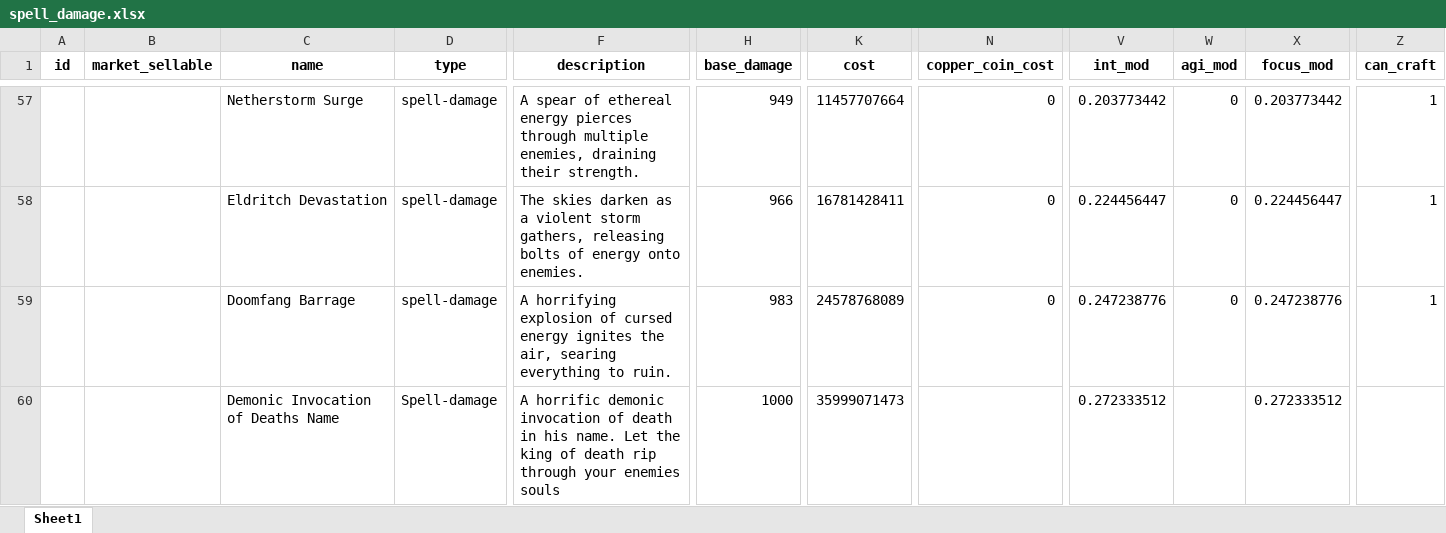
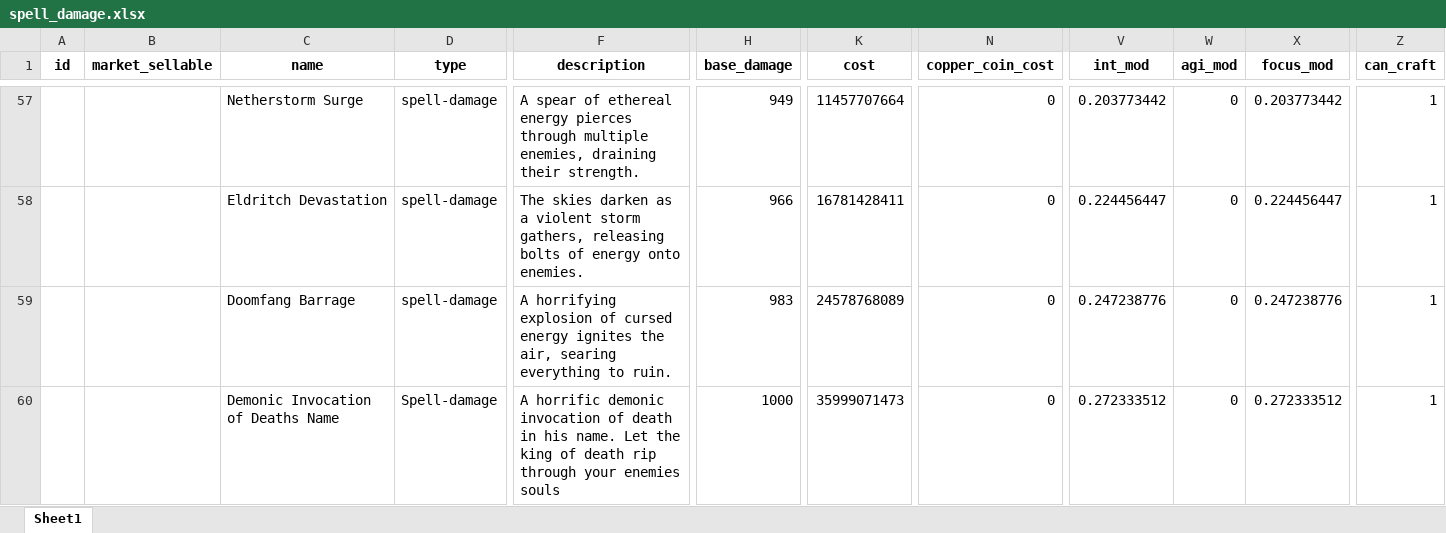
Before and after one commit to AdamKyle/flare, an Excel workbook: resources/data-imports/Weapons/spell_damage.xlsx, sheet Sheet1, drawn as a sheet; only a part is shown, gaps mark what is left out; values as stored, in another font and other column widths than the file's, no borders; removed rows and columns are numbered as before the commit, all else as after; rows hold the shown columns only; the diff names each change by its address in the sheet, - before the commit and + after, or states it on an @@ line.

```diff
--- a/resources/data-imports/Weapons/spell_damage.xlsx (sheet Sheet1)
+++ b/resources/data-imports/Weapons/spell_damage.xlsx (sheet Sheet1)
-row 60:  |  | Demonic Invocation of Deaths Name | Spell-damage | A horrific demonic invocation of death in his name. Let the king of death rip through your enemies souls | 1000 | 35999071473 |  | 0.272333512 |  | 0.272333512
+row 60:  |  | Demonic Invocation of Deaths Name | Spell-damage | A horrific demonic invocation of death in his name. Let the king of death rip through your enemies souls | 1000 | 35999071473 | 0 | 0.272333512 | 0 | 0.272333512 | 1
```
Also changed, not shown: resources/data-imports/Armour/body.xlsx, 7 other files.
